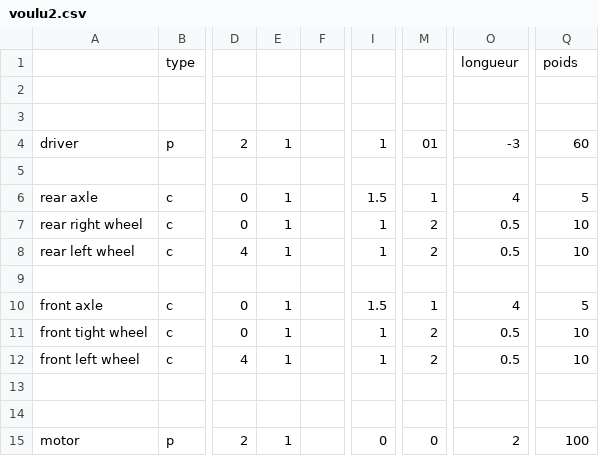
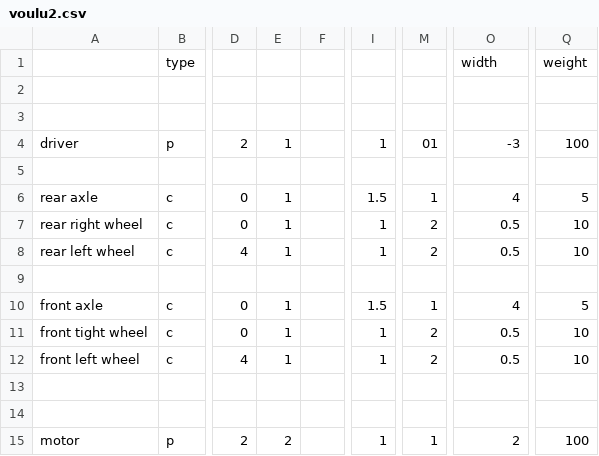
Before and after one commit to arnaud162/Vulkan_CAD, a CSV file: build-hellovulkantriangle_v2-Desktop_Qt_5_15_2_MinGW_64_bit-Debug/voulu2.csv, drawn as a sheet; only a part is shown, gaps mark what is left out; the diff names each change by its address in the sheet, - before the commit and + after, or states it on an @@ line.

```diff
--- a/build-hellovulkantriangle_v2-Desktop_Qt_5_15_2_MinGW_64_bit-Debug/voulu2.csv
+++ b/build-hellovulkantriangle_v2-Desktop_Qt_5_15_2_MinGW_64_bit-Debug/voulu2.csv
-O1: longueur
+O1: width
-Q1: poids
+Q1: weight
-Q4: 60
+Q4: 100
-E15: 1
+E15: 2
-I15: 0
+I15: 1
-M15: 0
+M15: 1
```
Also changed, not shown: 10 other files.
